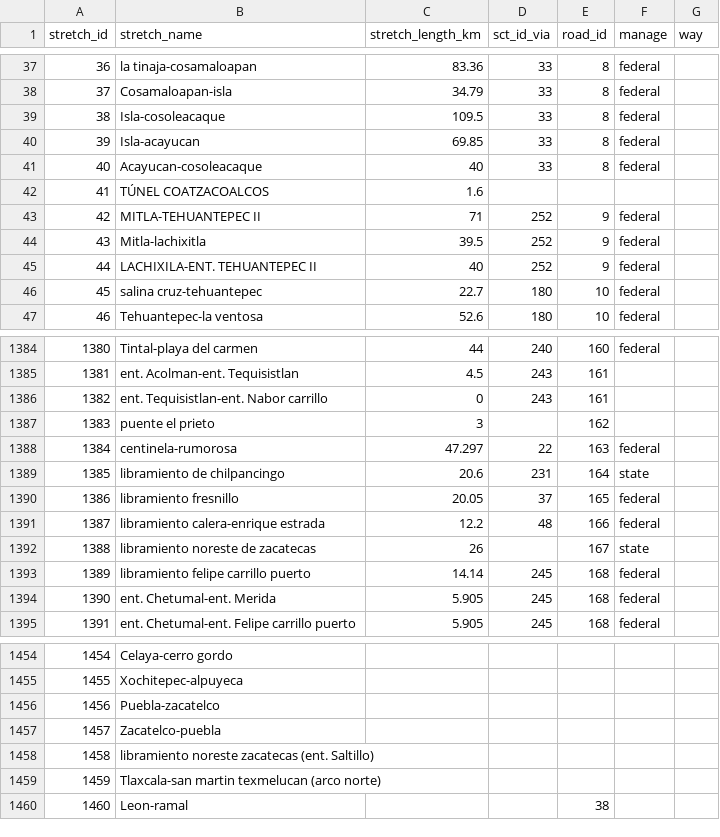
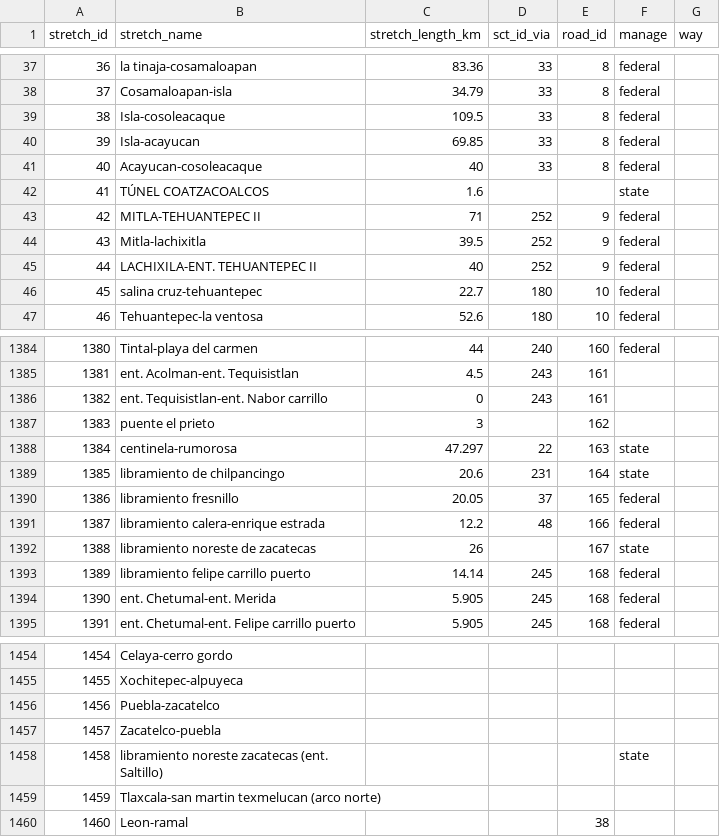
Before and after one commit to elaeon/tollbooth_etc_mx, a CSV file: data/tables/2026/stretchs.csv, drawn as a sheet; only a part is shown, gaps mark what is left out; the diff covers the shown part only; the diff names each change by its address in the sheet, - before the commit and + after, or states it on an @@ line.

```diff
--- a/data/tables/2026/stretchs.csv
+++ b/data/tables/2026/stretchs.csv
-F42 (manage): (empty)
+F42 (manage): state
-F1388 (manage): federal
+F1388 (manage): state
-F1458 (manage): (empty)
+F1458 (manage): state
```
Also changed, not shown: 13 edited cells elsewhere in this file, 1 other file.
